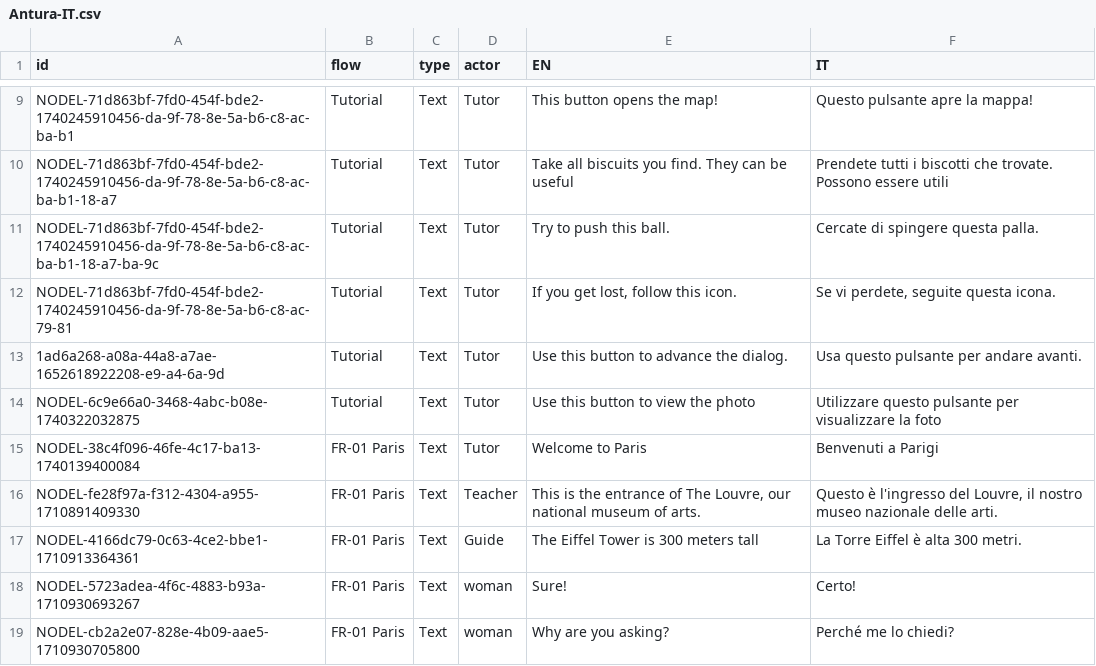
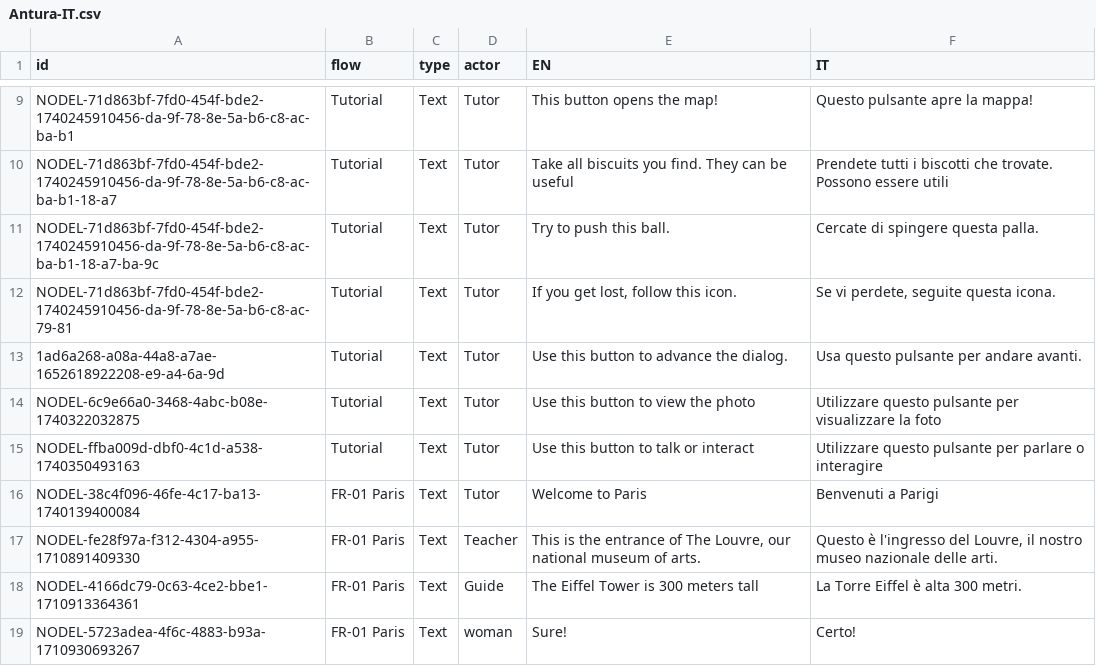
Before and after one commit to vgwb/Antura, a CSV file: _production/discover_translations/csv/Antura-IT.csv, drawn as a sheet; only a part is shown, gaps mark what is left out; the shorter side is filled out with more unchanged rows.

```diff
--- a/_production/discover_translations/csv/Antura-IT.csv
+++ b/_production/discover_translations/csv/Antura-IT.csv
@@ -14,2 +14,3 @@ NODEL-71d863bf-7fd0-454f-bde2-1740245910456-da-9f-78-8e-5a-b6-c8-ac-79-81;Tutori
 NODEL-6c9e66a0-3468-4abc-b08e-1740322032875;Tutorial;Text;Tutor;Use this button to view the photo;Utilizzare questo pulsante per visualizzare la foto
+NODEL-ffba009d-dbf0-4c1d-a538-1740350493163;Tutorial;Text;Tutor;Use this button to talk or interact;Utilizzare questo pulsante per parlare o interagire
 NODEL-38c4f096-46fe-4c17-ba13-1740139400084;FR-01 Paris;Text;Tutor;Welcome to Paris;Benvenuti a Parigi
```
Also changed, not shown: _production/discover_translations/csv/Antura-AR.csv, _production/discover_translations/csv/Antura-PL.csv, 20 other files.
